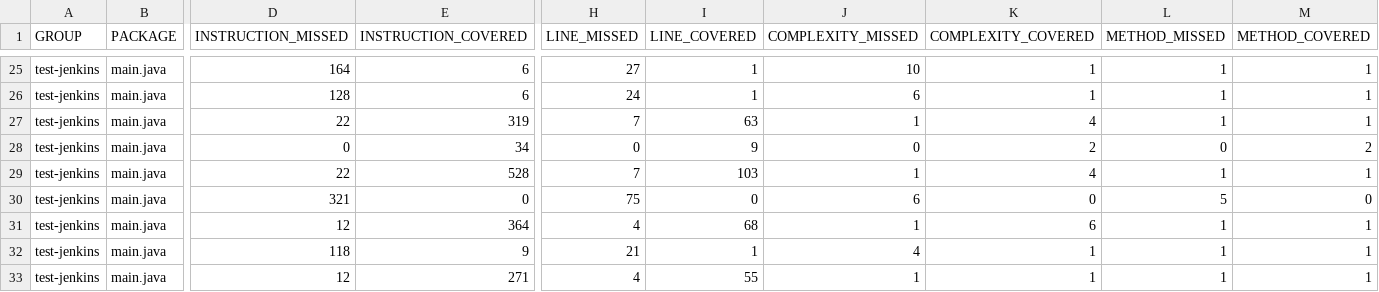
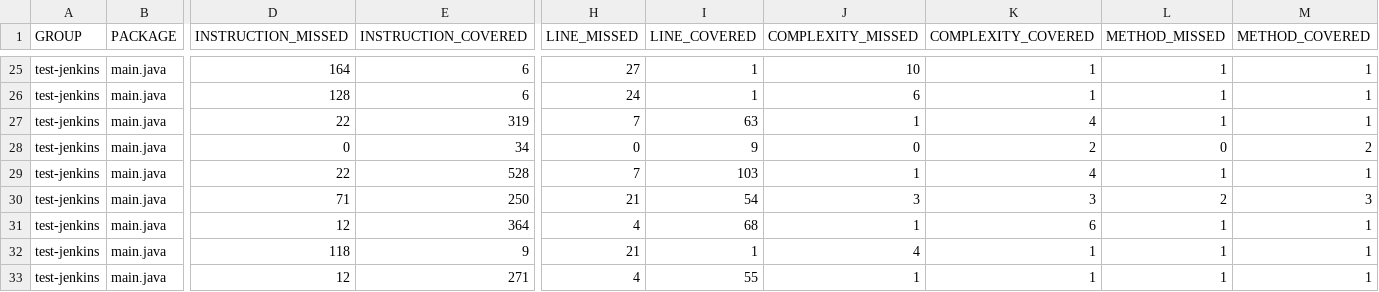
Before and after one commit to AsmaBouziri/ProjetJavaJenkins, a CSV file: target/site/jacoco/jacoco.csv, drawn as a sheet; only a part is shown, gaps mark what is left out; the diff names each change by its address in the sheet, - before the commit and + after, or states it on an @@ line.

```diff
--- a/target/site/jacoco/jacoco.csv
+++ b/target/site/jacoco/jacoco.csv
-D30 (INSTRUCTION_MISSED): 321
+D30 (INSTRUCTION_MISSED): 71
-E30 (INSTRUCTION_COVERED): 0
+E30 (INSTRUCTION_COVERED): 250
-H30 (LINE_MISSED): 75
+H30 (LINE_MISSED): 21
-I30 (LINE_COVERED): 0
+I30 (LINE_COVERED): 54
-J30 (COMPLEXITY_MISSED): 6
+J30 (COMPLEXITY_MISSED): 3
-K30 (COMPLEXITY_COVERED): 0
+K30 (COMPLEXITY_COVERED): 3
-L30 (METHOD_MISSED): 5
+L30 (METHOD_MISSED): 2
-M30 (METHOD_COVERED): 0
+M30 (METHOD_COVERED): 3
```
Also changed, not shown: 39 other files.
